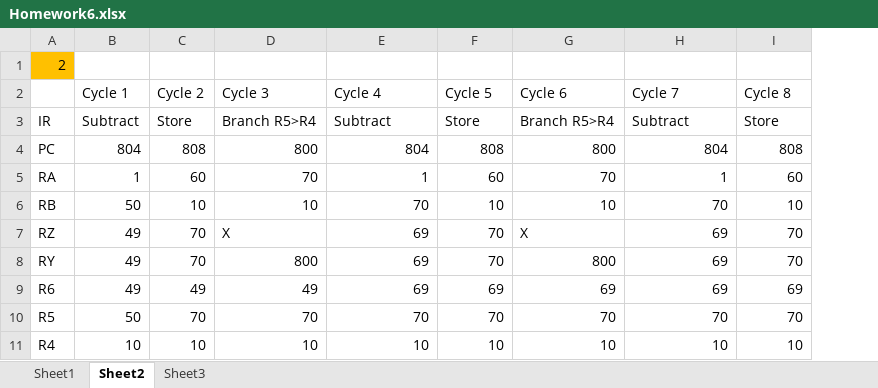
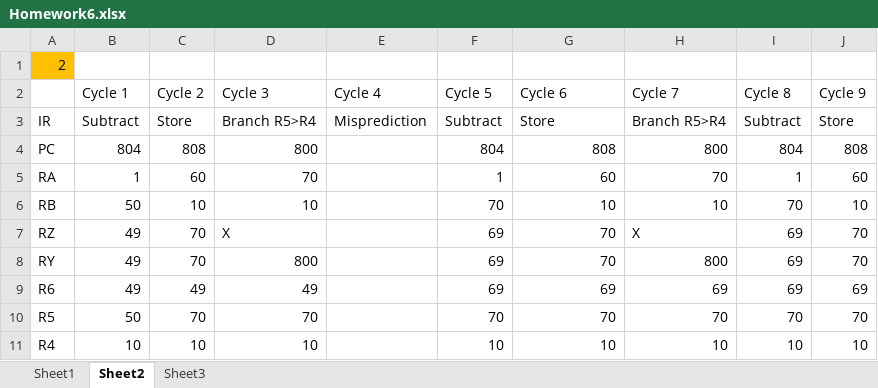
Before and after one commit to trickyok/College-Work, an Excel workbook: Autumn_2024/Computer Architecture/Homework/Homework 6/Homework6.xlsx, sheet Sheet2, drawn as a sheet; values as stored, in another font and other column widths than the file's, no borders; the diff names each change by its address in the sheet, - before the commit and + after, or states it on an @@ line.

```diff
--- a/Autumn_2024/Computer Architecture/Homework/Homework 6/Homework6.xlsx (sheet Sheet2)
+++ b/Autumn_2024/Computer Architecture/Homework/Homework 6/Homework6.xlsx (sheet Sheet2)
+column J (Cycle 9), rows 3-11: Store | 808 | 60 | 10 | 70 | 70 | 69 | 70 | 10
-E3 (Cycle 4): Subtract
+E3 (Cycle 4): Misprediction
-F3 (Cycle 5): Store
+F3 (Cycle 5): Subtract
-G3 (Cycle 6): Branch R5>R4
+G3 (Cycle 6): Store
-H3 (Cycle 7): Subtract
+H3 (Cycle 7): Branch R5>R4
-I3 (Cycle 8): Store
+I3 (Cycle 8): Subtract
-E4 (Cycle 4): 804
+E4 (Cycle 4): (empty)
-F4 (Cycle 5): 808
+F4 (Cycle 5): 804
-G4 (Cycle 6): 800
+G4 (Cycle 6): 808
-H4 (Cycle 7): 804
+H4 (Cycle 7): 800
-I4 (Cycle 8): 808
+I4 (Cycle 8): 804
-E5 (Cycle 4): 1
+E5 (Cycle 4): (empty)
-F5 (Cycle 5): 60
+F5 (Cycle 5): 1
-G5 (Cycle 6): 70
+G5 (Cycle 6): 60
-H5 (Cycle 7): 1
+H5 (Cycle 7): 70
-I5 (Cycle 8): 60
+I5 (Cycle 8): 1
-E6 (Cycle 4): 70
+E6 (Cycle 4): (empty)
-F6 (Cycle 5): 10
+F6 (Cycle 5): 70
-H6 (Cycle 7): 70
+H6 (Cycle 7): 10
-I6 (Cycle 8): 10
+I6 (Cycle 8): 70
-E7:E9 (Cycle 4): 69
+E7:E9 (Cycle 4): (empty)
-F7:F8 (Cycle 5): 70
+F7:F8 (Cycle 5): 69
-G7 (Cycle 6): X
+G7 (Cycle 6): 70
-H7 (Cycle 7): 69
+H7 (Cycle 7): X
-I7:I8 (Cycle 8): 70
+I7:I8 (Cycle 8): 69
-G8 (Cycle 6): 800
+G8 (Cycle 6): 70
-H8 (Cycle 7): 69
+H8 (Cycle 7): 800
-E10 (Cycle 4): 70
+E10 (Cycle 4): (empty)
-E11 (Cycle 4): 10
+E11 (Cycle 4): (empty)
```
Also changed, not shown: 8 other files.
